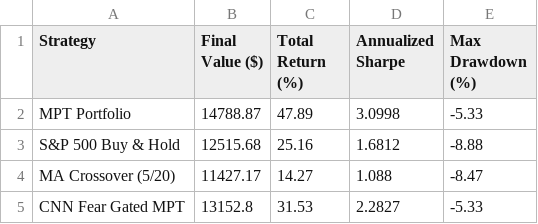
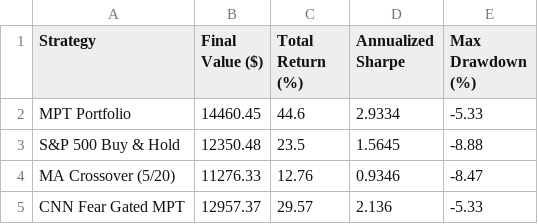
Before and after one commit to vkv23001/portfolio-optimization, a CSV file: outputs/summary.csv, drawn as a sheet.

```diff
--- a/outputs/summary.csv
+++ b/outputs/summary.csv
@@ -1,5 +1,5 @@
 Strategy,Final Value ($),Total Return (%),Annualized Sharpe,Max Drawdown (%)
-MPT Portfolio,14788.87,47.89,3.0998,-5.33
-S&P 500 Buy & Hold,12515.68,25.16,1.6812,-8.88
-MA Crossover (5/20),11427.17,14.27,1.088,-8.47
-CNN Fear Gated MPT,13152.8,31.53,2.2827,-5.33
+MPT Portfolio,14460.45,44.6,2.9334,-5.33
+S&P 500 Buy & Hold,12350.48,23.5,1.5645,-8.88
+MA Crossover (5/20),11276.33,12.76,0.9346,-8.47
+CNN Fear Gated MPT,12957.37,29.57,2.136,-5.33
```
Also changed, not shown: outputs/portfolio_values.csv, outputs/todays_allocation.csv, 5 other files.
